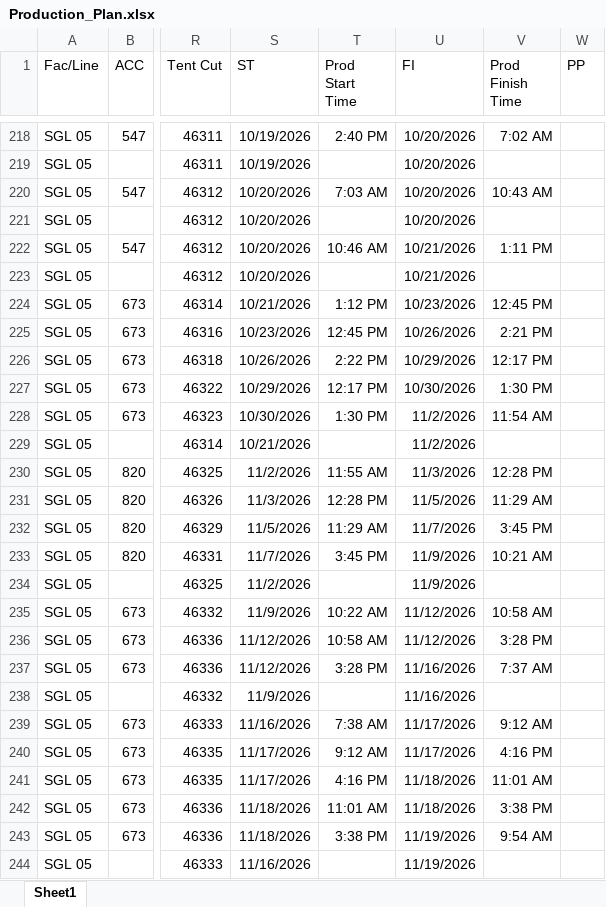
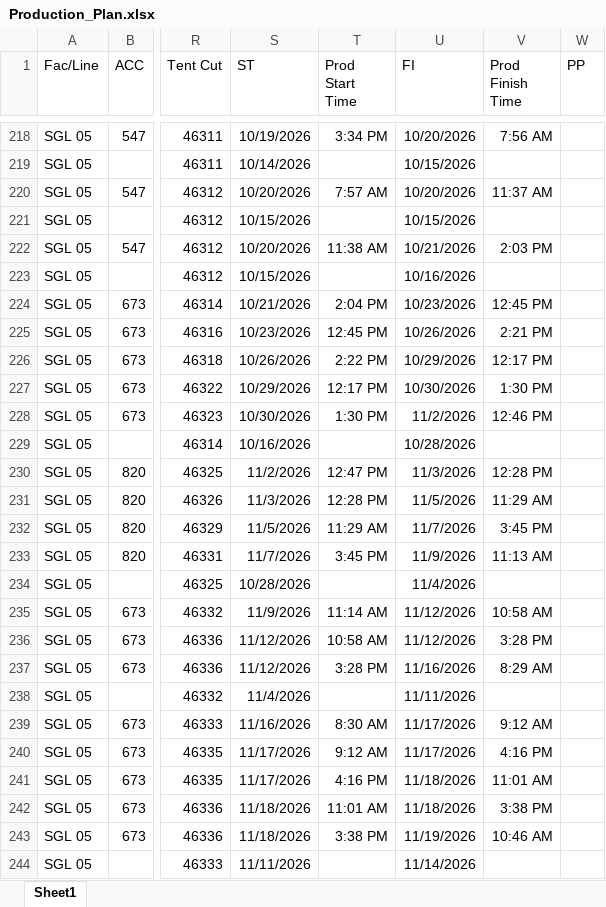
Before and after one commit to Ashen0923/sgl-production-plan, an Excel workbook: Production_Plan.xlsx, sheet Sheet1, drawn as a sheet; only a part is shown, gaps mark what is left out; values as stored, in another font and other column widths than the file's, no borders; the diff covers the shown part only; the diff names each change by its address in the sheet, - before the commit and + after, or states it on an @@ line.

```diff
--- a/Production_Plan.xlsx (sheet Sheet1)
+++ b/Production_Plan.xlsx (sheet Sheet1)
-T218 (Prod Start Time): 2:40 PM
+T218 (Prod Start Time): 3:34 PM
-V218 (Prod Finish Time): 7:02 AM
+V218 (Prod Finish Time): 7:56 AM
-S219 (ST): 10/19/2026
+S219 (ST): 10/14/2026
-U219 (FI): 10/20/2026
+U219 (FI): 10/15/2026
-T220 (Prod Start Time): 7:03 AM
+T220 (Prod Start Time): 7:57 AM
-V220 (Prod Finish Time): 10:43 AM
+V220 (Prod Finish Time): 11:37 AM
-S221 (ST): 10/20/2026
+S221 (ST): 10/15/2026
-U221 (FI): 10/20/2026
+U221 (FI): 10/15/2026
-T222 (Prod Start Time): 10:46 AM
+T222 (Prod Start Time): 11:38 AM
-V222 (Prod Finish Time): 1:11 PM
+V222 (Prod Finish Time): 2:03 PM
-S223 (ST): 10/20/2026
+S223 (ST): 10/15/2026
-U223 (FI): 10/21/2026
+U223 (FI): 10/16/2026
-T224 (Prod Start Time): 1:12 PM
+T224 (Prod Start Time): 2:04 PM
-V228 (Prod Finish Time): 11:54 AM
+V228 (Prod Finish Time): 12:46 PM
-S229 (ST): 10/21/2026
+S229 (ST): 10/16/2026
-U229 (FI): 11/2/2026
+U229 (FI): 10/28/2026
-T230 (Prod Start Time): 11:55 AM
+T230 (Prod Start Time): 12:47 PM
-V233 (Prod Finish Time): 10:21 AM
+V233 (Prod Finish Time): 11:13 AM
-S234 (ST): 11/2/2026
+S234 (ST): 10/28/2026
-U234 (FI): 11/9/2026
+U234 (FI): 11/4/2026
-T235 (Prod Start Time): 10:22 AM
+T235 (Prod Start Time): 11:14 AM
-V237 (Prod Finish Time): 7:37 AM
+V237 (Prod Finish Time): 8:29 AM
-S238 (ST): 11/9/2026
+S238 (ST): 11/4/2026
-U238 (FI): 11/16/2026
+U238 (FI): 11/11/2026
-T239 (Prod Start Time): 7:38 AM
+T239 (Prod Start Time): 8:30 AM
-V243 (Prod Finish Time): 9:54 AM
+V243 (Prod Finish Time): 10:46 AM
-S244 (ST): 11/16/2026
+S244 (ST): 11/11/2026
-U244 (FI): 11/19/2026
+U244 (FI): 11/14/2026
```
Also changed, not shown: 71 edited cells elsewhere in this sheet.
